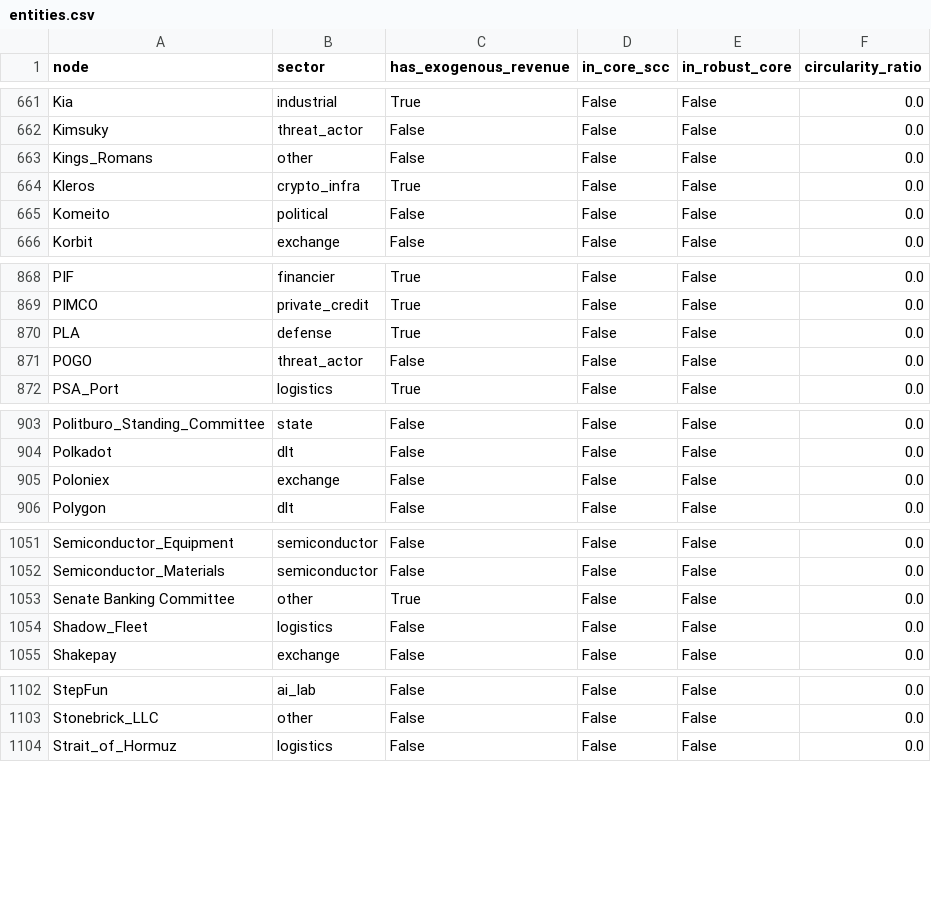
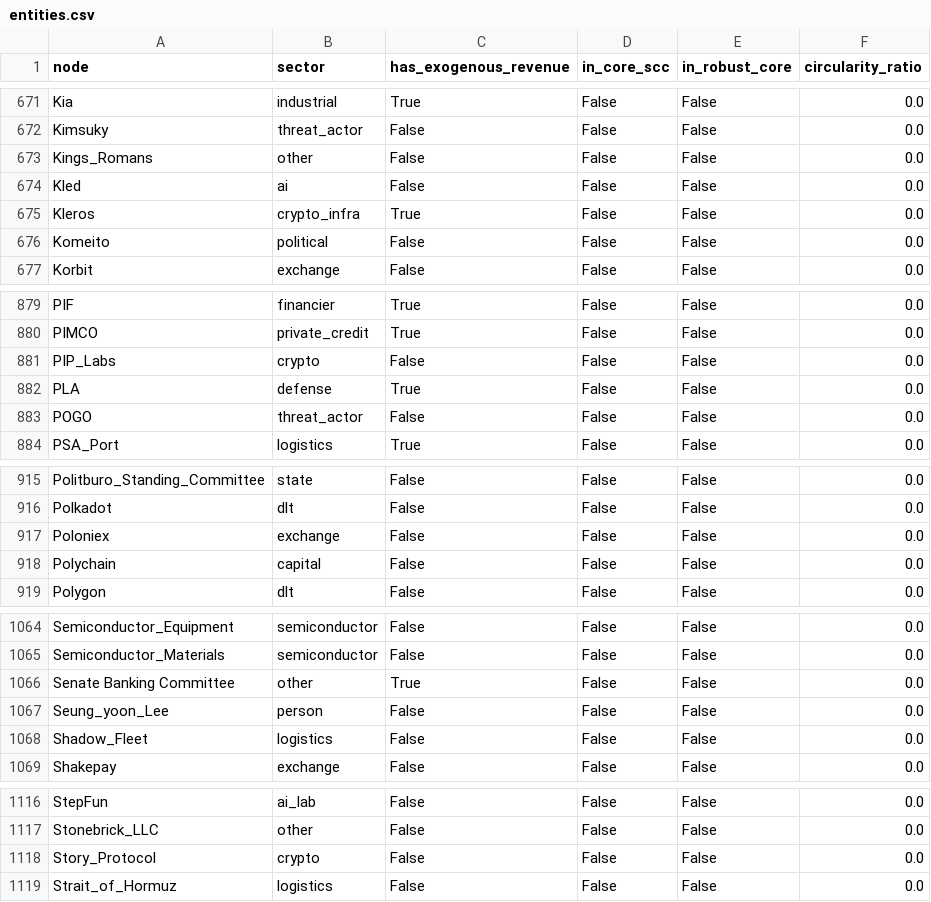
Before and after one commit to pq-cybarg/bubble-map, a CSV file: data/entities.csv, drawn as a sheet; only a part is shown, gaps mark what is left out; the diff covers the shown part only.

Commit message:
#220 Story->DATA Foundation + Aria/ARIAIP/APL IP-RWA stack (Kostiner) - new block + page
a16z-backed L1 that started as on-chain IP (Story; Kostiner=Chief IP Officer, PIP Labs dev)
and REBRANDED (2026-06-25) to The DATA Foundation, pivoting to AI training data ('labs ran
out of internet to scrape'); $IP -> $DATA 1:1 (1B), Story Network -> DATA Network; new
Trace/Poseidon + Kled (1.5B records). Ties this cluster into the map's AI-data/provenance thesis.
 - Health (user's 'quiet for months' - CORROBORATED): $IP -98% from ~$14.78 (Sept 2025),
   ~$500M FDV on <$100/day on-chain revenue, unlock delayed Feb->Aug 2026, thin usage.
 - Aria (built on Story): $ARIAIP (Binance Alpha 2025-11-07), $APL first IPRWA (48 songs:
   Bieber/Miley/BLACKPINK/BTS; 2026 RESCENE/MUZE 'Busy Boy'); $15M Polychain/Neoclassic/Story;
   IP Strategy (Nasdaq: IPST) promotes.
 - HONESTY: no litigation found vs any of these people/entities - struggling VC project in
   98% drawdown, NOT a documented exit scam. Prior project token recalled as $HAVE = OPEN
   LEAD, unverified (no corroborated link to the DATA rename).
+15 nodes. Gate: financial core=12/11, all-edges SCC=21, audit=0, edge-conflicts=0, 192 blocks.

```diff
--- a/data/entities.csv
+++ b/data/entities.csv
@@ -663,2 +673,3 @@ Kimsuky,threat_actor,False,False,False,0.0
 Kings_Romans,other,False,False,False,0.0
+Kled,ai,False,False,False,0.0
 Kleros,crypto_infra,True,False,False,0.0
@@ -869,2 +880,3 @@ PIF,financier,True,False,False,0.0
 PIMCO,private_credit,True,False,False,0.0
+PIP_Labs,crypto,False,False,False,0.0
 PLA,defense,True,False,False,0.0
@@ -905,2 +917,3 @@ Polkadot,dlt,False,False,False,0.0
 Poloniex,exchange,False,False,False,0.0
+Polychain,capital,False,False,False,0.0
 Polygon,dlt,False,False,False,0.0
@@ -1053,2 +1066,3 @@ Semiconductor_Materials,semiconductor,False,False,False,0.0
 Senate Banking Committee,other,True,False,False,0.0
+Seung_yoon_Lee,person,False,False,False,0.0
 Shadow_Fleet,logistics,False,False,False,0.0
@@ -1103,2 +1117,3 @@ StepFun,ai_lab,False,False,False,0.0
 Stonebrick_LLC,other,False,False,False,0.0
+Story_Protocol,crypto,False,False,False,0.0
 Strait_of_Hormuz,logistics,False,False,False,0.0
```
Also changed, not shown: 10 added rows elsewhere in this file, data/edges.csv, 15 other files.
